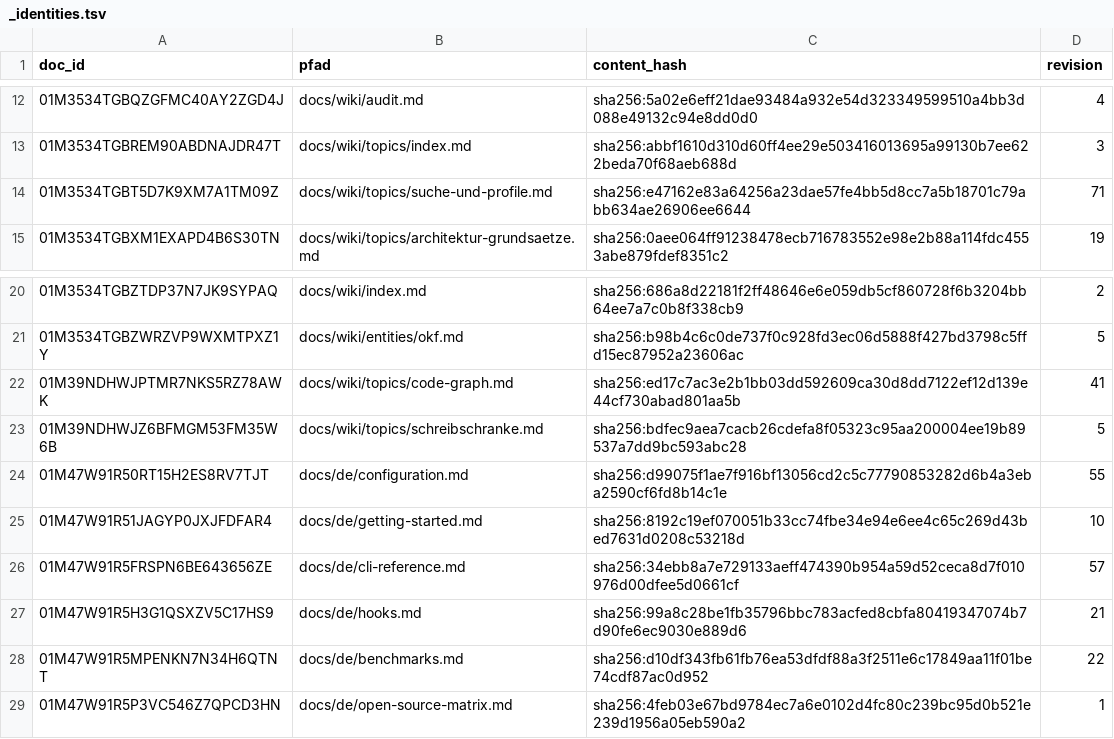
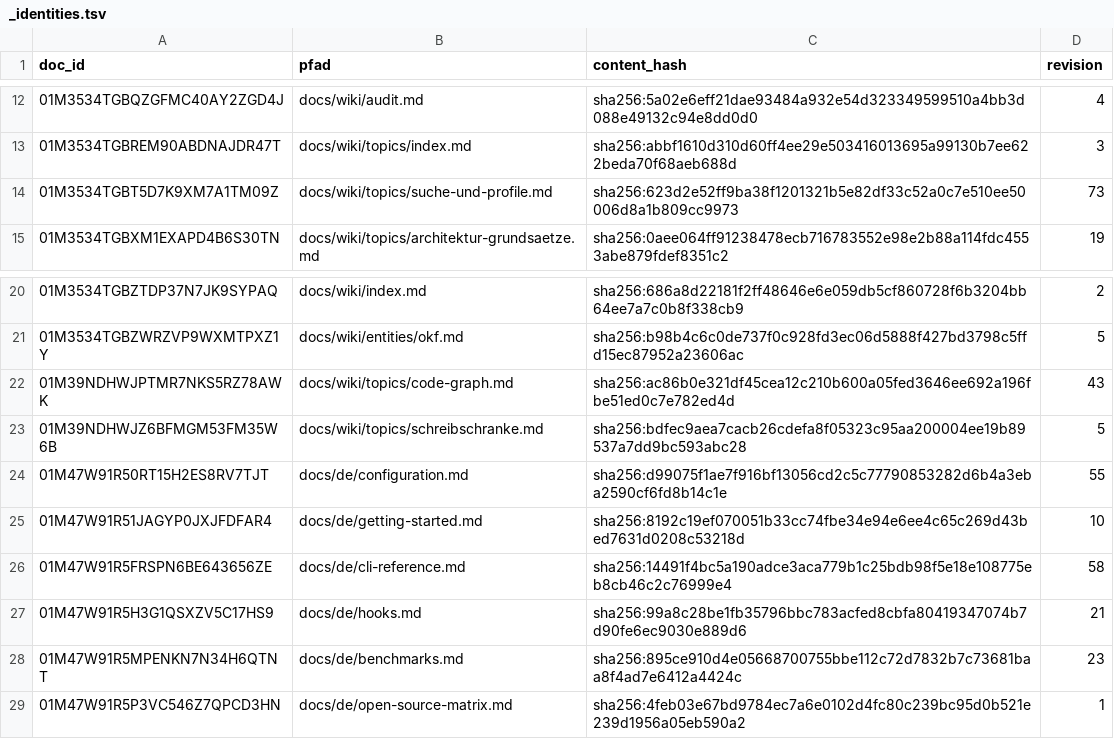
Before and after one commit to xidus90/loomux, a TSV file: _identities.tsv, drawn as a sheet; only a part is shown, gaps mark what is left out.

```diff
--- a/_identities.tsv
+++ b/_identities.tsv
@@ -13,3 +13,3 @@ doc_id	pfad	content_hash	revision
 01M3534TGBREM90ABDNAJDR47T	docs/wiki/topics/index.md	sha256:abbf1610d310d60ff4ee29e503416013695a99130b7ee622beda70f68aeb688d	3
-01M3534TGBT5D7K9XM7A1TM09Z	docs/wiki/topics/suche-und-profile.md	sha256:e47162e83a64256a23dae57fe4bb5d8cc7a5b18701c79abb634ae26906ee6644	71
+01M3534TGBT5D7K9XM7A1TM09Z	docs/wiki/topics/suche-und-profile.md	sha256:623d2e52ff9ba38f1201321b5e82df33c52a0c7e510ee50006d8a1b809cc9973	73
 01M3534TGBXM1EXAPD4B6S30TN	docs/wiki/topics/architektur-grundsaetze.md	sha256:0aee064ff91238478ecb716783552e98e2b88a114fdc4553abe879fdef8351c2	19
@@ -21,3 +21,3 @@ doc_id	pfad	content_hash	revision
 01M3534TGBZWRZVP9WXMTPXZ1Y	docs/wiki/entities/okf.md	sha256:b98b4c6c0de737f0c928fd3ec06d5888f427bd3798c5ffd15ec87952a23606ac	5
-01M39NDHWJPTMR7NKS5RZ78AWK	docs/wiki/topics/code-graph.md	sha256:ed17c7ac3e2b1bb03dd592609ca30d8dd7122ef12d139e44cf730abad801aa5b	41
+01M39NDHWJPTMR7NKS5RZ78AWK	docs/wiki/topics/code-graph.md	sha256:ac86b0e321df45cea12c210b600a05fed3646ee692a196fbe51ed0c7e782ed4d	43
 01M39NDHWJZ6BFMGM53FM35W6B	docs/wiki/topics/schreibschranke.md	sha256:bdfec9aea7cacb26cdefa8f05323c95aa200004ee19b89537a7dd9bc593abc28	5
@@ -25,5 +25,5 @@ doc_id	pfad	content_hash	revision
 01M47W91R51JAGYP0JXJFDFAR4	docs/de/getting-started.md	sha256:8192c19ef070051b33cc74fbe34e94e6ee4c65c269d43bed7631d0208c53218d	10
-01M47W91R5FRSPN6BE643656ZE	docs/de/cli-reference.md	sha256:34ebb8a7e729133aeff474390b954a59d52ceca8d7f010976d00dfee5d0661cf	57
+01M47W91R5FRSPN6BE643656ZE	docs/de/cli-reference.md	sha256:14491f4bc5a190adce3aca779b1c25bdb98f5e18e108775eb8cb46c2c76999e4	58
 01M47W91R5H3G1QSXZV5C17HS9	docs/de/hooks.md	sha256:99a8c28be1fb35796bbc783acfed8cbfa80419347074b7d90fe6ec9030e889d6	21
-01M47W91R5MPENKN7N34H6QTNT	docs/de/benchmarks.md	sha256:d10df343fb61fb76ea53dfdf88a3f2511e6c17849aa11f01be74cdf87ac0d952	22
+01M47W91R5MPENKN7N34H6QTNT	docs/de/benchmarks.md	sha256:895ce910d4e05668700755bbe112c72d7832b7c73681baa8f4ad7e6412a4424c	23
 01M47W91R5P3VC546Z7QPCD3HN	docs/de/open-source-matrix.md	sha256:4feb03e67bd9784ec7a6e0102d4fc80c239bc95d0b521e239d1956a05eb590a2	1
```
Also changed, not shown: 22 other files.
